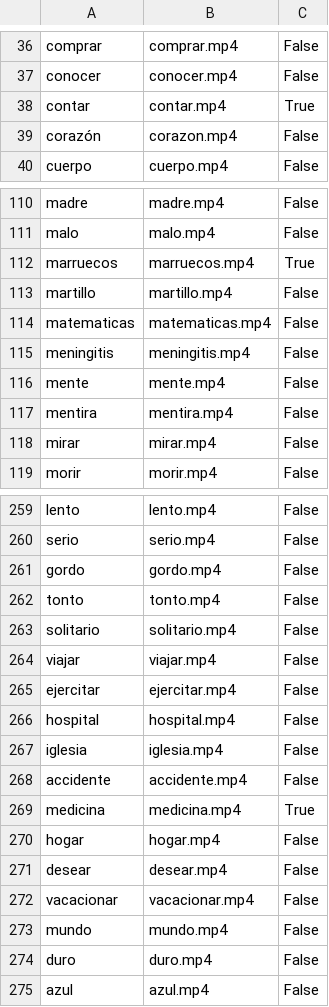
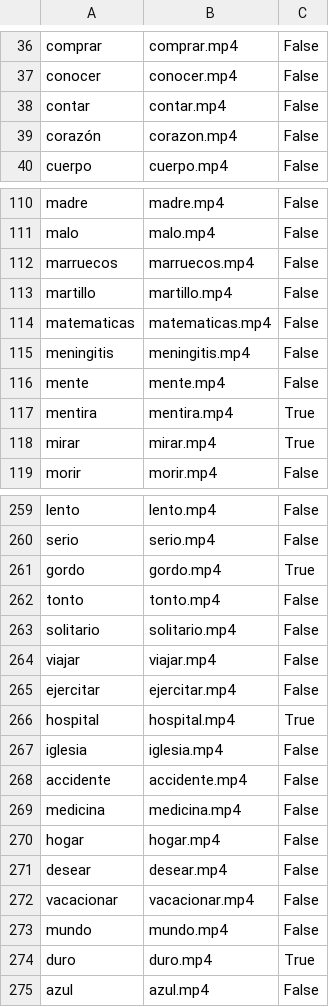
Before and after one commit to martindsq/iconicidad-lsu, a CSV file: iconicities/management/commands/seed.csv, drawn as a sheet; only a part is shown, gaps mark what is left out; the diff covers the shown part only.

```diff
--- a/iconicities/management/commands/seed.csv
+++ b/iconicities/management/commands/seed.csv
@@ -37,3 +37,3 @@ comprar,comprar.mp4,False
 conocer,conocer.mp4,False
-contar,contar.mp4,True
+contar,contar.mp4,False
 corazón,corazon.mp4,False
@@ -111,3 +111,3 @@ madre,madre.mp4,False
 malo,malo.mp4,False
-marruecos,marruecos.mp4,True
+marruecos,marruecos.mp4,False
 martillo,martillo.mp4,False
@@ -116,4 +116,4 @@ meningitis,meningitis.mp4,False
 mente,mente.mp4,False
-mentira,mentira.mp4,False
-mirar,mirar.mp4,False
+mentira,mentira.mp4,True
+mirar,mirar.mp4,True
 morir,morir.mp4,False
@@ -260,3 +260,3 @@ lento,lento.mp4,False
 serio,serio.mp4,False
-gordo,gordo.mp4,False
+gordo,gordo.mp4,True
 tonto,tonto.mp4,False
@@ -265,6 +265,6 @@ viajar,viajar.mp4,False
 ejercitar,ejercitar.mp4,False
-hospital,hospital.mp4,False
+hospital,hospital.mp4,True
 iglesia,iglesia.mp4,False
 accidente,accidente.mp4,False
-medicina,medicina.mp4,True
+medicina,medicina.mp4,False
 hogar,hogar.mp4,False
@@ -273,3 +273,3 @@ vacacionar,vacacionar.mp4,False
 mundo,mundo.mp4,False
-duro,duro.mp4,False
+duro,duro.mp4,True
 azul,azul.mp4,False
```
Also changed, not shown: 30 edited cells elsewhere in this file, 4 other files.
